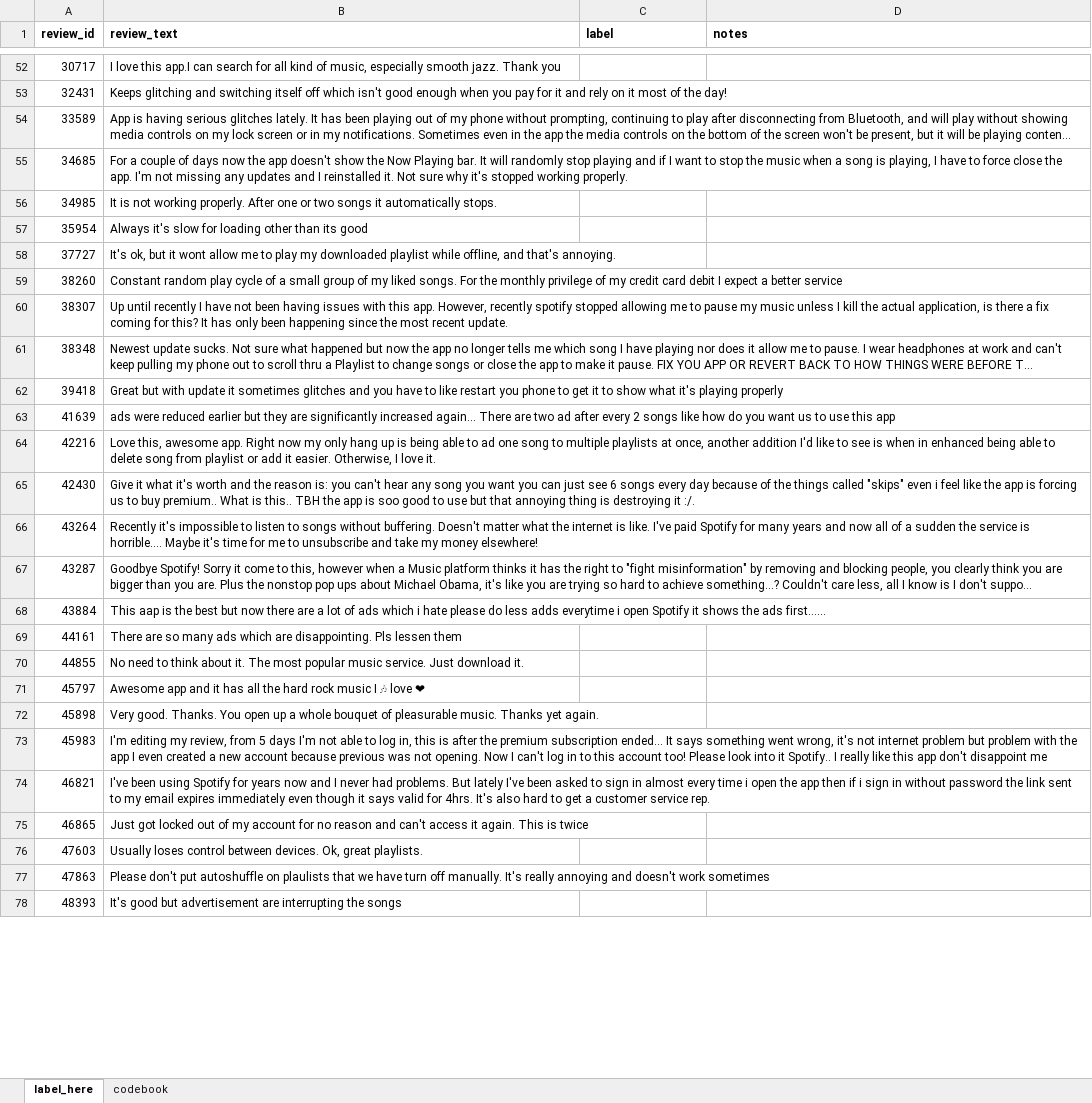
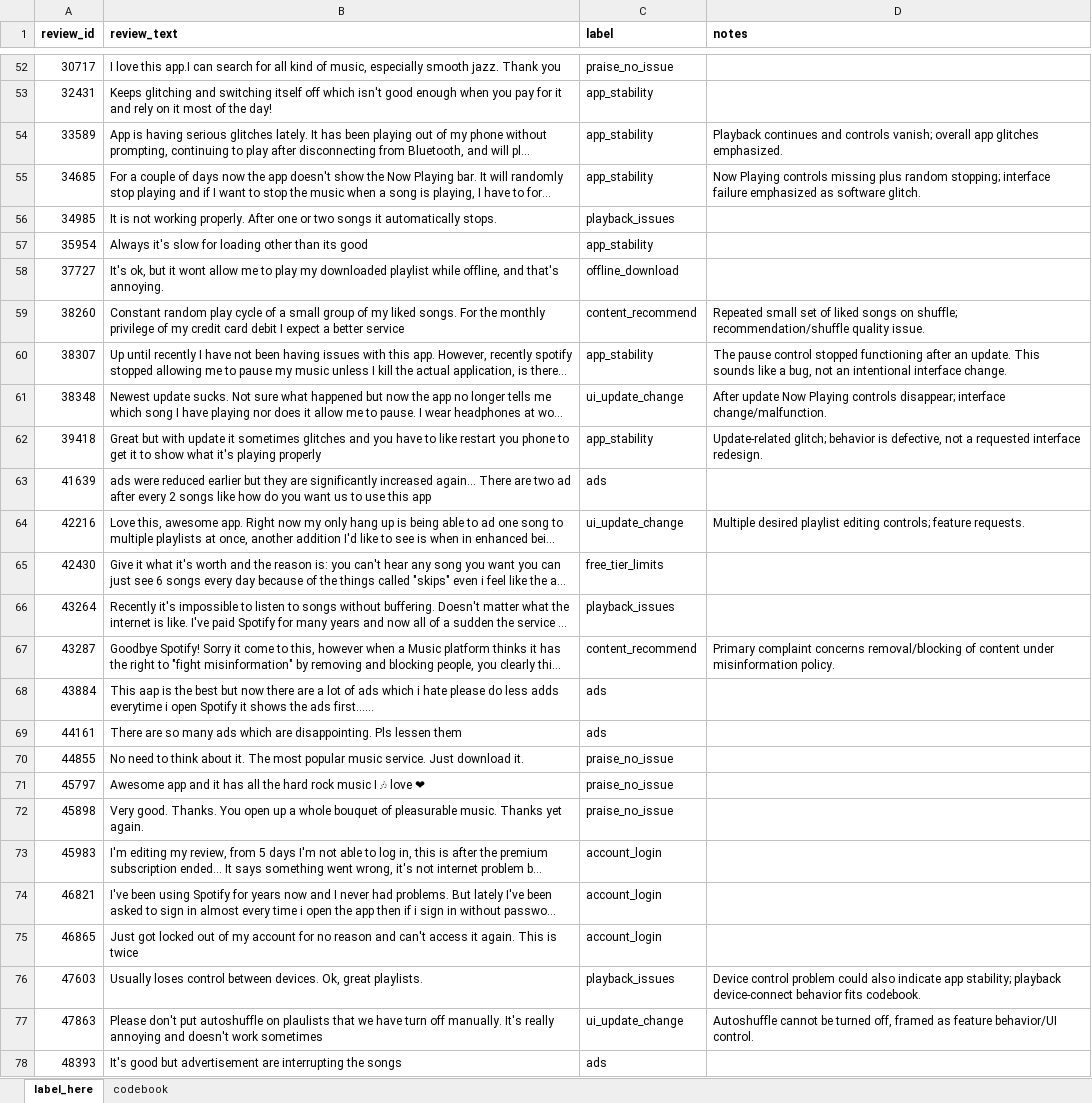
Before and after one commit to morghendy12/spotify_reviews_project, an Excel workbook: data/labels/gold_labels_subrahmanyam.xlsx, sheet label_here, drawn as a sheet; only a part is shown, gaps mark what is left out; long unchanged cells end in …; values as stored, in another font and other column widths than the file's, no borders; the diff covers the shown part only; the diff names each change by its address in the sheet, - before the commit and + after, or states it on an @@ line.

```diff
--- a/data/labels/gold_labels_subrahmanyam.xlsx (sheet label_here)
+++ b/data/labels/gold_labels_subrahmanyam.xlsx (sheet label_here)
-C52 (label): (empty)
+C52 (label): praise_no_issue
-C53:C55 (label): (empty)
+C53:C55 (label): app_stability
-D54 (notes): (empty)
+D54 (notes): Playback continues and controls vanish; overall app glitches emphasized.
-D55 (notes): (empty)
+D55 (notes): Now Playing controls missing plus random stopping; interface failure emphasized as software glitch.
-C56 (label): (empty)
+C56 (label): playback_issues
-C57 (label): (empty)
+C57 (label): app_stability
-C58 (label): (empty)
+C58 (label): offline_download
-C59 (label): (empty)
+C59 (label): content_recommend
-D59 (notes): (empty)
+D59 (notes): Repeated small set of liked songs on shuffle; recommendation/shuffle quality issue.
-C60 (label): (empty)
+C60 (label): app_stability
-D60 (notes): (empty)
+D60 (notes): The pause control stopped functioning after an update. This sounds like a bug, not an intentional interface change.
-C61 (label): (empty)
+C61 (label): ui_update_change
-D61 (notes): (empty)
+D61 (notes): After update Now Playing controls disappear; interface change/malfunction.
-C62 (label): (empty)
+C62 (label): app_stability
-D62 (notes): (empty)
+D62 (notes): Update-related glitch; behavior is defective, not a requested interface redesign.
-C63 (label): (empty)
+C63 (label): ads
-C64 (label): (empty)
+C64 (label): ui_update_change
-D64 (notes): (empty)
+D64 (notes): Multiple desired playlist editing controls; feature requests.
-C65 (label): (empty)
+C65 (label): free_tier_limits
-C66 (label): (empty)
+C66 (label): playback_issues
-C67 (label): (empty)
+C67 (label): content_recommend
-D67 (notes): (empty)
+D67 (notes): Primary complaint concerns removal/blocking of content under misinformation policy.
-C68:C69 (label): (empty)
+C68:C69 (label): ads
-C70:C72 (label): (empty)
+C70:C72 (label): praise_no_issue
-C73:C75 (label): (empty)
+C73:C75 (label): account_login
-C76 (label): (empty)
+C76 (label): playback_issues
-D76 (notes): (empty)
+D76 (notes): Device control problem could also indicate app stability; playback device-connect behavior fits codebook.
-C77 (label): (empty)
+C77 (label): ui_update_change
-D77 (notes): (empty)
+D77 (notes): Autoshuffle cannot be turned off, framed as feature behavior/UI control.
-C78 (label): (empty)
+C78 (label): ads
```
Also changed, not shown: 107 edited cells elsewhere in this sheet.
